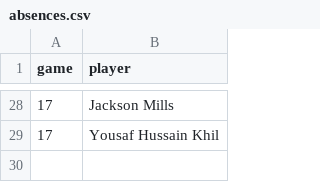
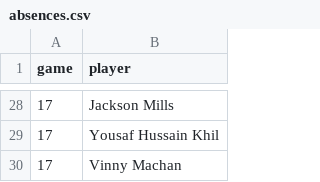
Before and after one commit to zpbandy-art/svu-u16-team-site, a CSV file: absences.csv, drawn as a sheet; only a part is shown, gaps mark what is left out; the diff names each change by its address in the sheet, - before the commit and + after, or states it on an @@ line.

```diff
--- a/absences.csv
+++ b/absences.csv
+row 30: 17 | Vinny Machan
```
Also changed, not shown: 4 other files.
